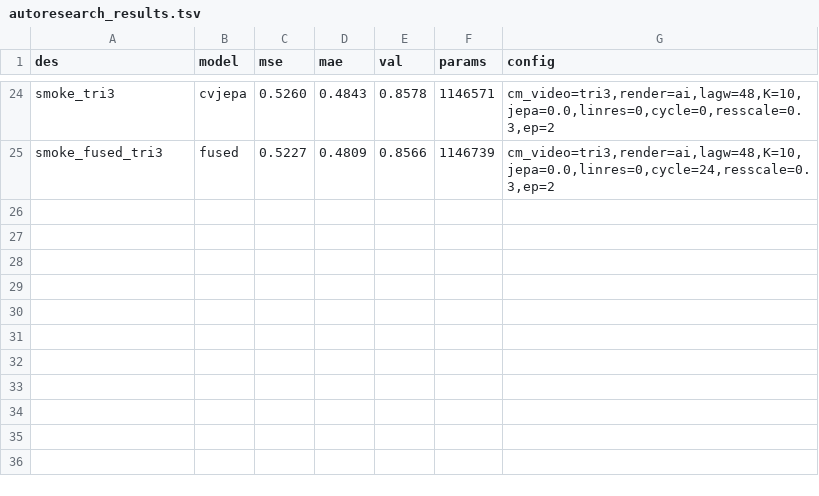
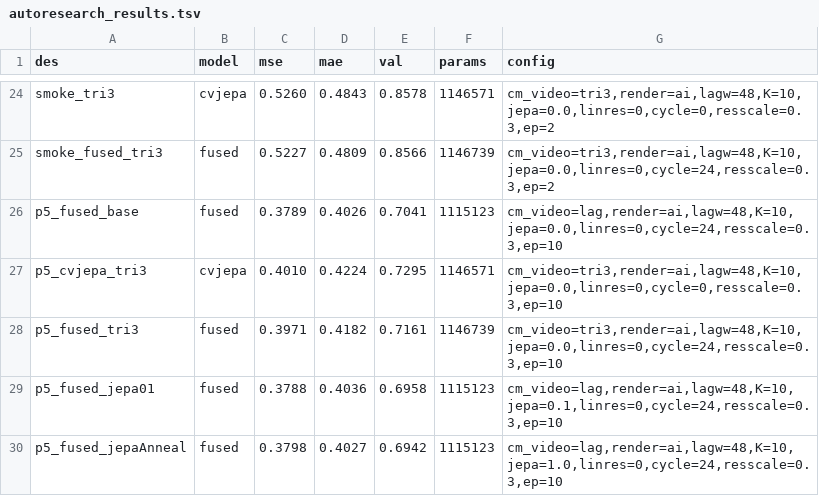
Before and after one commit to bbgame605065444/rwkvjepa, a TSV file: autoresearch_results.tsv, drawn as a sheet; only a part is shown, gaps mark what is left out; the diff names each change by its address in the sheet, - before the commit and + after, or states it on an @@ line.

```diff
--- a/autoresearch_results.tsv
+++ b/autoresearch_results.tsv
+row 26: p5_fused_base | fused | 0.3789 | 0.4026 | 0.7041 | 1115123 | cm_video=lag,render=ai,lagw=48,K=10,jepa=0.0,linres=0,cycle=24,resscale=0.3,ep=10
+row 27: p5_cvjepa_tri3 | cvjepa | 0.4010 | 0.4224 | 0.7295 | 1146571 | cm_video=tri3,render=ai,lagw=48,K=10,jepa=0.0,linres=0,cycle=0,resscale=0.3,ep=10
+row 28: p5_fused_tri3 | fused | 0.3971 | 0.4182 | 0.7161 | 1146739 | cm_video=tri3,render=ai,lagw=48,K=10,jepa=0.0,linres=0,cycle=24,resscale=0.3,ep=10
+row 29: p5_fused_jepa01 | fused | 0.3788 | 0.4036 | 0.6958 | 1115123 | cm_video=lag,render=ai,lagw=48,K=10,jepa=0.1,linres=0,cycle=24,resscale=0.3,ep=10
+row 30: p5_fused_jepaAnneal | fused | 0.3798 | 0.4027 | 0.6942 | 1115123 | cm_video=lag,render=ai,lagw=48,K=10,jepa=1.0,linres=0,cycle=24,resscale=0.3,ep=10
```
Also changed, not shown: 2 other files.
